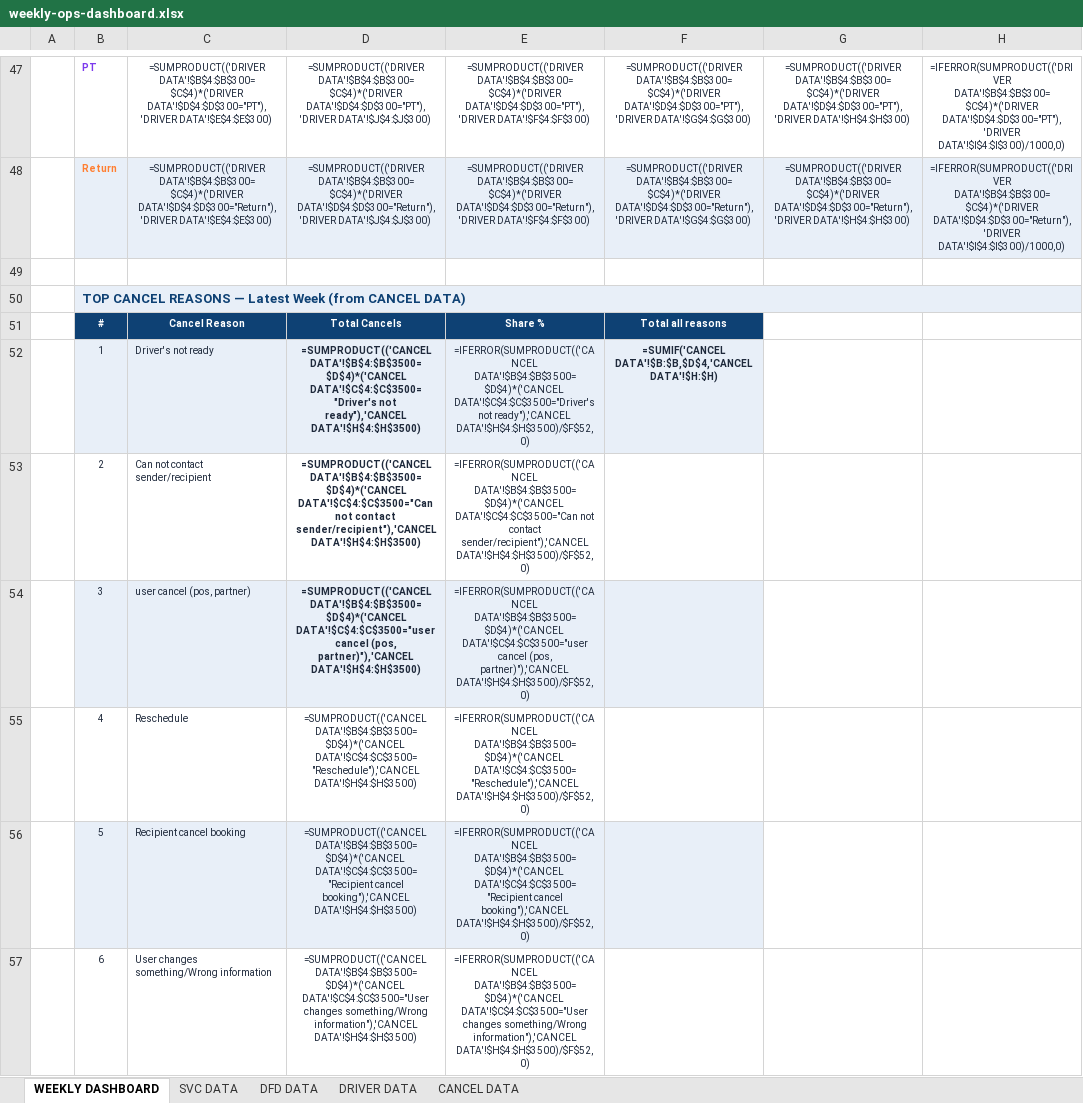
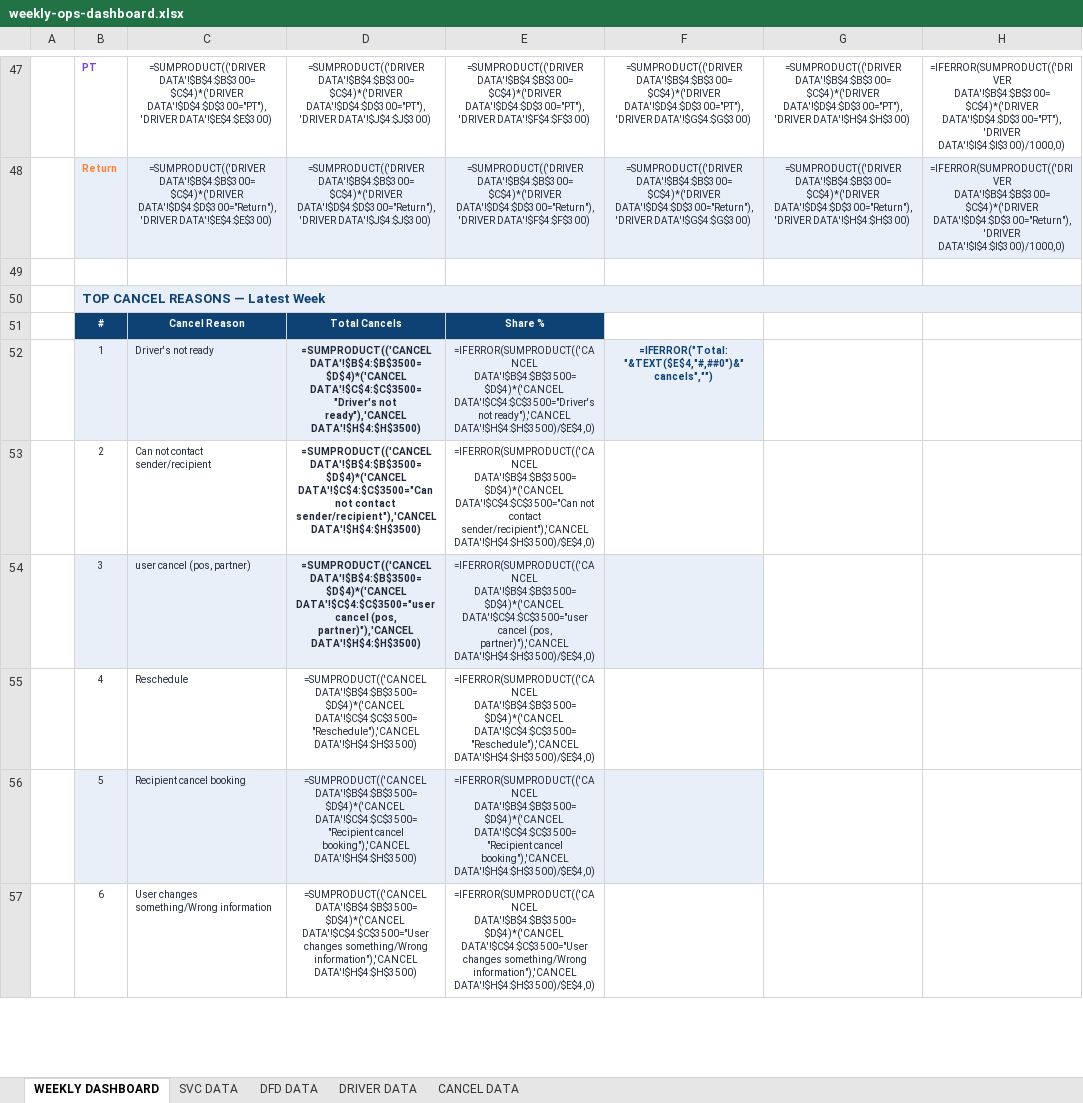
Before and after one commit to Khanhsnef/pulucowork, an Excel workbook: Output/Ahamove/04. OPS_METRICS/weekly-ops-dashboard.xlsx, sheet WEEKLY DASHBOARD, drawn as a sheet; only a part is shown, gaps mark what is left out; values as stored, in another font and other column widths than the file's, no borders; formulas without a stored value are shown as written; conditional formats not drawn; the diff covers the shown part only; the diff names each change by its address in the sheet, - before the commit and + after, or states it on an @@ line.

```diff
--- a/Output/Ahamove/04. OPS_METRICS/weekly-ops-dashboard.xlsx (sheet WEEKLY DASHBOARD)
+++ b/Output/Ahamove/04. OPS_METRICS/weekly-ops-dashboard.xlsx (sheet WEEKLY DASHBOARD)
-B50: TOP CANCEL REASONS — Latest Week (from CANCEL DATA)
+B50: TOP CANCEL REASONS — Latest Week
-F51: Total all reasons
+F51: (empty)
-F51 fill: #0E4174
+F51 fill: none
-E52: …not ready"),'CANCEL DATA'!$H$4:$H$3500)/$F$52,0)
+E52: …not ready"),'CANCEL DATA'!$H$4:$H$3500)/$E$4,0)
-F52: =SUMIF('CANCEL DATA'!$B:$B,$D$4,'CANCEL DATA'!$H:$H)
+F52: =IFERROR("Total: "&TEXT($E$4,"#,##0")&" cancels","")
-F52 text colour: #1E293B
+F52 text colour: #0E4174
-E53: …contact sender/recipient"),'CANCEL DATA'!$H$4:$H$3500)/$F$52,0)
+E53: …contact sender/recipient"),'CANCEL DATA'!$H$4:$H$3500)/$E$4,0)
-E54: …(pos, partner)"),'CANCEL DATA'!$H$4:$H$3500)/$F$52,0)
+E54: …(pos, partner)"),'CANCEL DATA'!$H$4:$H$3500)/$E$4,0)
-E55: …DATA'!$B$4:$B$3500=$D$4)*('CANCEL DATA'!$C$4:$C$3500="Reschedule"),'CANCEL DATA'!$H$4:$H$3500)/$F$52,0)
+E55: …DATA'!$B$4:$B$3500=$D$4)*('CANCEL DATA'!$C$4:$C$3500="Reschedule"),'CANCEL DATA'!$H$4:$H$3500)/$E$4,0)
-E56: …cancel booking"),'CANCEL DATA'!$H$4:$H$3500)/$F$52,0)
+E56: …cancel booking"),'CANCEL DATA'!$H$4:$H$3500)/$E$4,0)
-E57: …something/Wrong information"),'CANCEL DATA'!$H$4:$H$3500)/$F$52,0)
+E57: …something/Wrong information"),'CANCEL DATA'!$H$4:$H$3500)/$E$4,0)
```
Also changed, not shown: 3 added rows, 3 removed rows and 79 edited cells elsewhere in this sheet, sheet SVC DATA, sheet DRIVER DATA, sheet DFD DATA, sheet CANCEL DATA, 1 other file.
